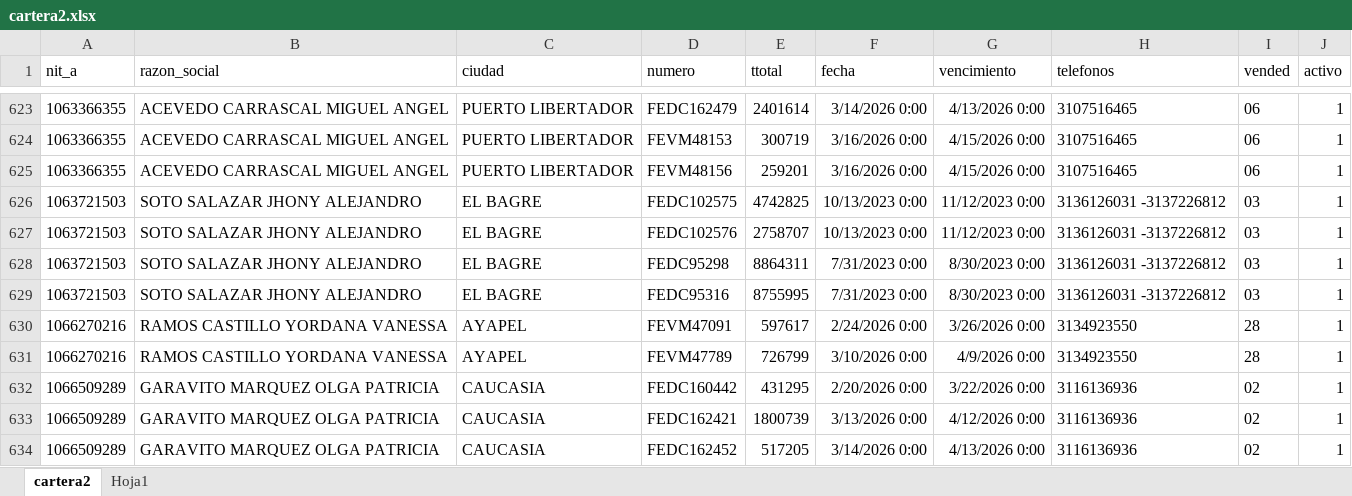
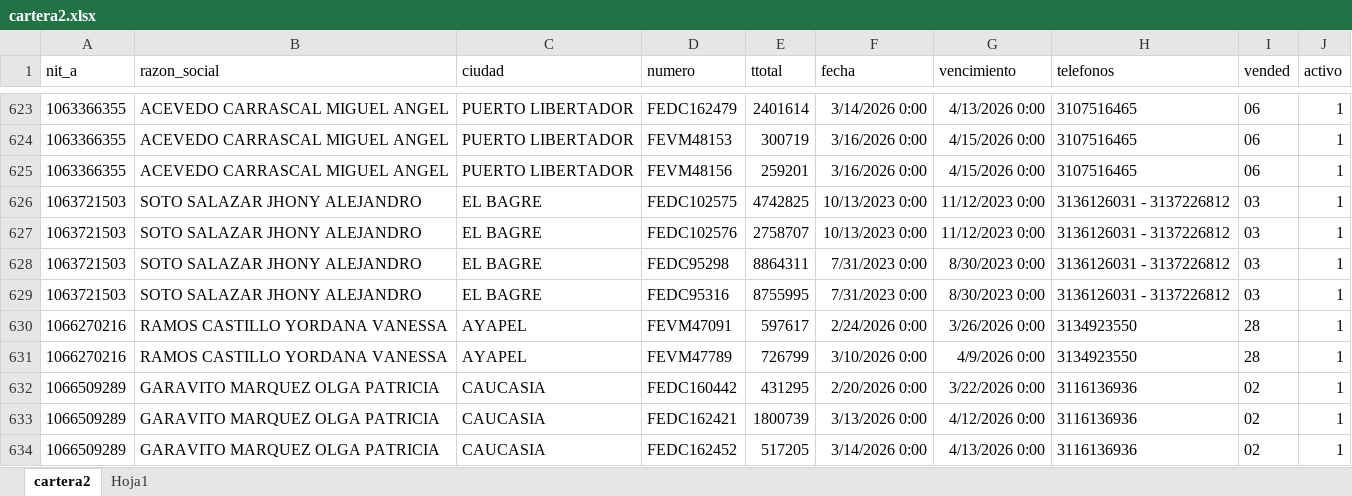
Before and after one commit to haroldco45/cartera02, an Excel workbook: cartera2.xlsx, sheet cartera2, drawn as a sheet; only a part is shown, gaps mark what is left out; values as stored, in another font and other column widths than the file's, no borders; table styles not drawn; the diff names each change by its address in the sheet, - before the commit and + after, or states it on an @@ line.

Commit message:
Add files via upload

```diff
--- a/cartera2.xlsx (sheet cartera2)
+++ b/cartera2.xlsx (sheet cartera2)
-H626:H629 (telefonos): 3136126031 -3137226812
+H626:H629 (telefonos): 3136126031 - 3137226812
```
